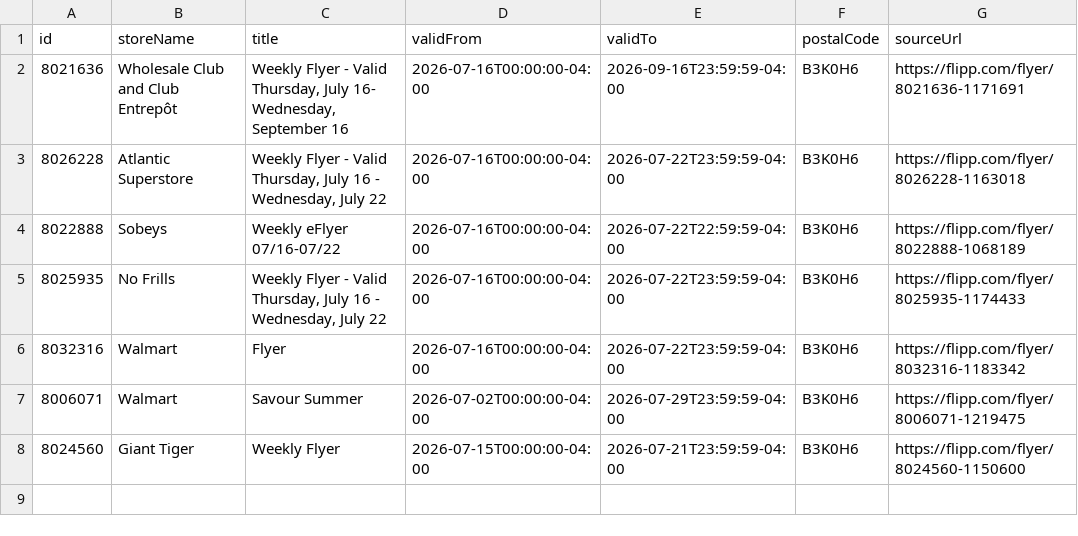
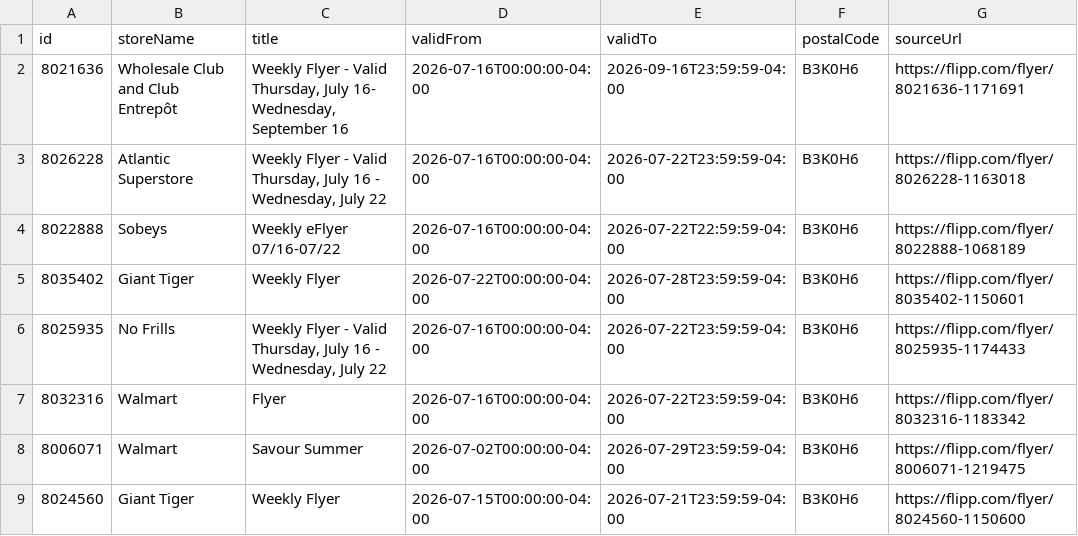
Before and after one commit to fastrack20/flyer-scraper, a CSV file: data/B3K0H6.csv, drawn as a sheet; the diff names each change by its address in the sheet, - before the commit and + after, or states it on an @@ line.

```diff
--- a/data/B3K0H6.csv
+++ b/data/B3K0H6.csv
+row 5: 8035402 | Giant Tiger | Weekly Flyer | 2026-07-22T00:00:00-04:00 | 2026-07-28T23:59:59-04:00 | B3K0H6 | https://flipp.com/flyer/8035402-1150601
```
